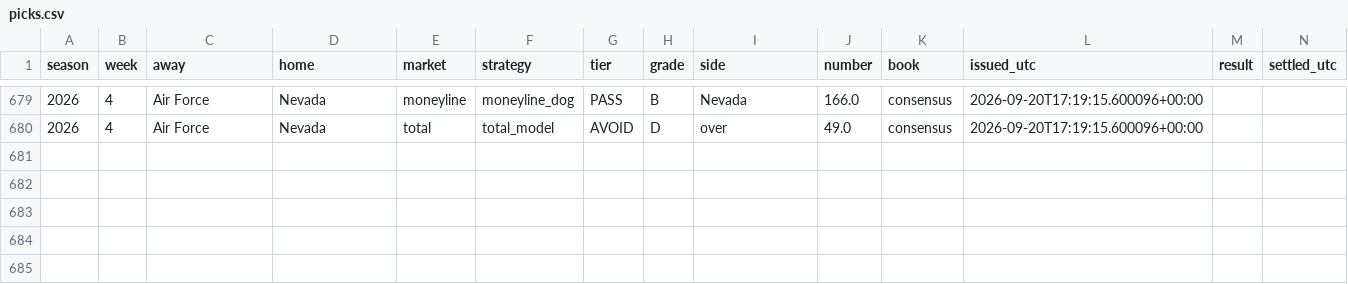
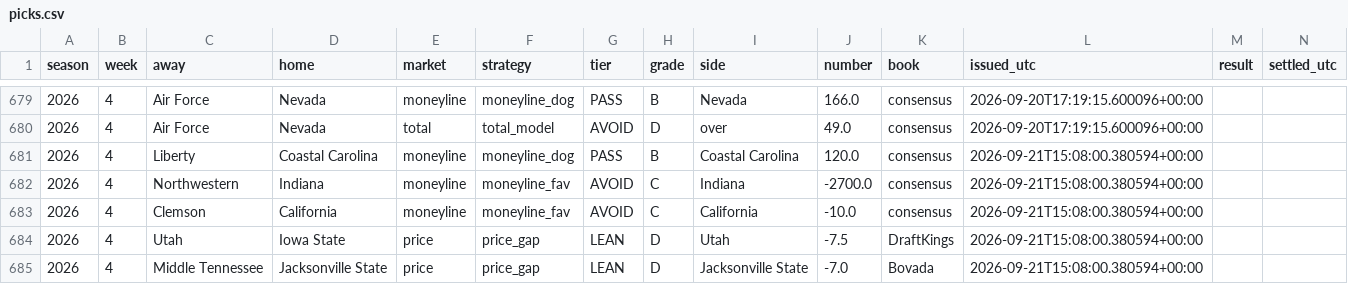
Before and after one commit to fourty2se7en/cfb-card, a CSV file: docs/picks.csv, drawn as a sheet; only a part is shown, gaps mark what is left out; the diff names each change by its address in the sheet, - before the commit and + after, or states it on an @@ line.

Commit message:
grade: 2026-09-21T15:08Z

```diff
--- a/docs/picks.csv
+++ b/docs/picks.csv
+row 681: 2026 | 4 | Liberty | Coastal Carolina | moneyline | moneyline_dog | PASS | B | Coastal Carolina | 120.0 | consensus | 2026-09-21T15:08:00.380594+00:00
+row 682: 2026 | 4 | Northwestern | Indiana | moneyline | moneyline_fav | AVOID | C | Indiana | -2700.0 | consensus | 2026-09-21T15:08:00.380594+00:00
+row 683: 2026 | 4 | Clemson | California | moneyline | moneyline_fav | AVOID | C | California | -10.0 | consensus | 2026-09-21T15:08:00.380594+00:00
+row 684: 2026 | 4 | Utah | Iowa State | price | price_gap | LEAN | D | Utah | -7.5 | DraftKings | 2026-09-21T15:08:00.380594+00:00
+row 685: 2026 | 4 | Middle Tennessee | Jacksonville State | price | price_gap | LEAN | D | Jacksonville State | -7.0 | Bovada | 2026-09-21T15:08:00.380594+00:00
```
Also changed, not shown: scripts/data/games.csv, scripts/data/power_ratings.csv, 5 other files.
